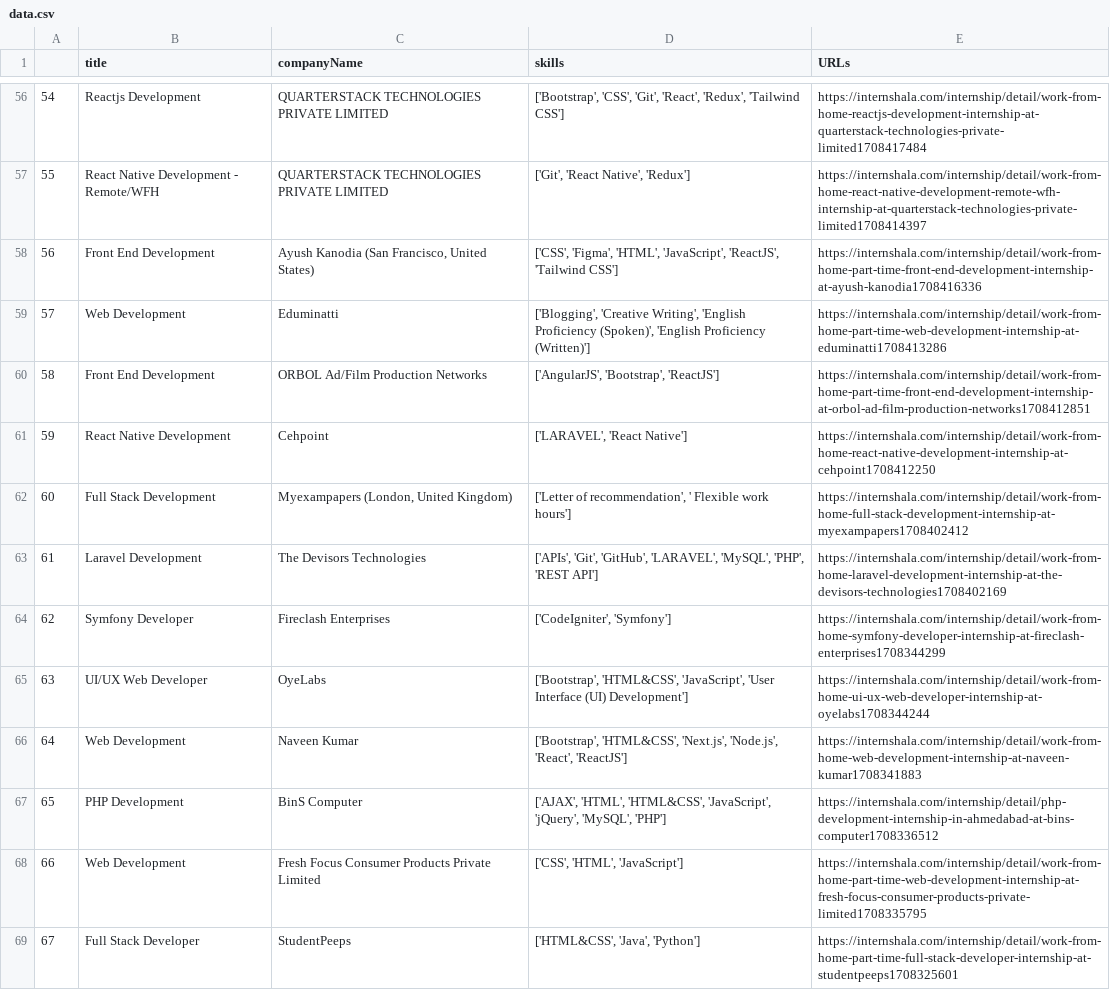
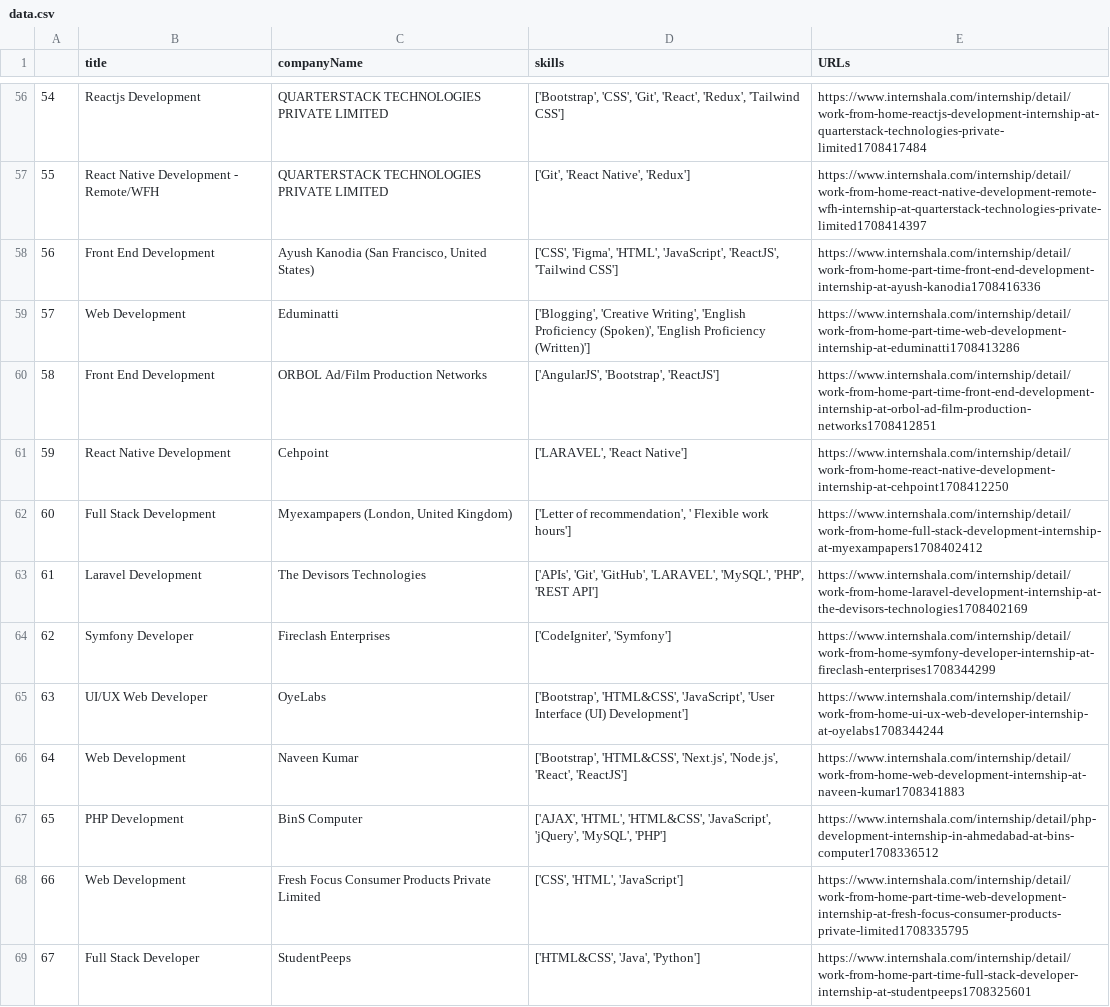
Before and after one commit to zaidkaladia/Jobify, a CSV file: data.csv, drawn as a sheet; only a part is shown, gaps mark what is left out; the diff covers the shown part only; the diff names each change by its address in the sheet, - before the commit and + after, or states it on an @@ line.

```diff
--- a/data.csv
+++ b/data.csv
-E56 (URLs): https://internshala.com/internship/detail/work-from-home-reactjs-development-internship-at-quarterstack-technologies-private-limited1708417484
+E56 (URLs): https://www.internshala.com/internship/detail/work-from-home-reactjs-development-internship-at-quarterstack-technologies-private-limited1708417484
-E57 (URLs): https://internshala.com/internship/detail/work-from-home-react-native-development-remote-wfh-internship-at-quarterstack-technologies-private-limited1708414397
+E57 (URLs): https://www.internshala.com/internship/detail/work-from-home-react-native-development-remote-wfh-internship-at-quarterstack-technologies-private-limited1708414397
-E58 (URLs): https://internshala.com/internship/detail/work-from-home-part-time-front-end-development-internship-at-ayush-kanodia1708416336
+E58 (URLs): https://www.internshala.com/internship/detail/work-from-home-part-time-front-end-development-internship-at-ayush-kanodia1708416336
-E59 (URLs): https://internshala.com/internship/detail/work-from-home-part-time-web-development-internship-at-eduminatti1708413286
+E59 (URLs): https://www.internshala.com/internship/detail/work-from-home-part-time-web-development-internship-at-eduminatti1708413286
-E60 (URLs): https://internshala.com/internship/detail/work-from-home-part-time-front-end-development-internship-at-orbol-ad-film-production-networks1708412851
+E60 (URLs): https://www.internshala.com/internship/detail/work-from-home-part-time-front-end-development-internship-at-orbol-ad-film-production-networks1708412851
-E61 (URLs): https://internshala.com/internship/detail/work-from-home-react-native-development-internship-at-cehpoint1708412250
+E61 (URLs): https://www.internshala.com/internship/detail/work-from-home-react-native-development-internship-at-cehpoint1708412250
-E62 (URLs): https://internshala.com/internship/detail/work-from-home-full-stack-development-internship-at-myexampapers1708402412
+E62 (URLs): https://www.internshala.com/internship/detail/work-from-home-full-stack-development-internship-at-myexampapers1708402412
-E63 (URLs): https://internshala.com/internship/detail/work-from-home-laravel-development-internship-at-the-devisors-technologies1708402169
+E63 (URLs): https://www.internshala.com/internship/detail/work-from-home-laravel-development-internship-at-the-devisors-technologies1708402169
-E64 (URLs): https://internshala.com/internship/detail/work-from-home-symfony-developer-internship-at-fireclash-enterprises1708344299
+E64 (URLs): https://www.internshala.com/internship/detail/work-from-home-symfony-developer-internship-at-fireclash-enterprises1708344299
-E65 (URLs): https://internshala.com/internship/detail/work-from-home-ui-ux-web-developer-internship-at-oyelabs1708344244
+E65 (URLs): https://www.internshala.com/internship/detail/work-from-home-ui-ux-web-developer-internship-at-oyelabs1708344244
-E66 (URLs): https://internshala.com/internship/detail/work-from-home-web-development-internship-at-naveen-kumar1708341883
+E66 (URLs): https://www.internshala.com/internship/detail/work-from-home-web-development-internship-at-naveen-kumar1708341883
-E67 (URLs): https://internshala.com/internship/detail/php-development-internship-in-ahmedabad-at-bins-computer1708336512
+E67 (URLs): https://www.internshala.com/internship/detail/php-development-internship-in-ahmedabad-at-bins-computer1708336512
-E68 (URLs): https://internshala.com/internship/detail/work-from-home-part-time-web-development-internship-at-fresh-focus-consumer-products-private-limited1708335795
+E68 (URLs): https://www.internshala.com/internship/detail/work-from-home-part-time-web-development-internship-at-fresh-focus-consumer-products-private-limited1708335795
-E69 (URLs): https://internshala.com/internship/detail/work-from-home-part-time-full-stack-developer-internship-at-studentpeeps1708325601
+E69 (URLs): https://www.internshala.com/internship/detail/work-from-home-part-time-full-stack-developer-internship-at-studentpeeps1708325601
```
Also changed, not shown: 139 edited cells elsewhere in this file, 3 other files.
